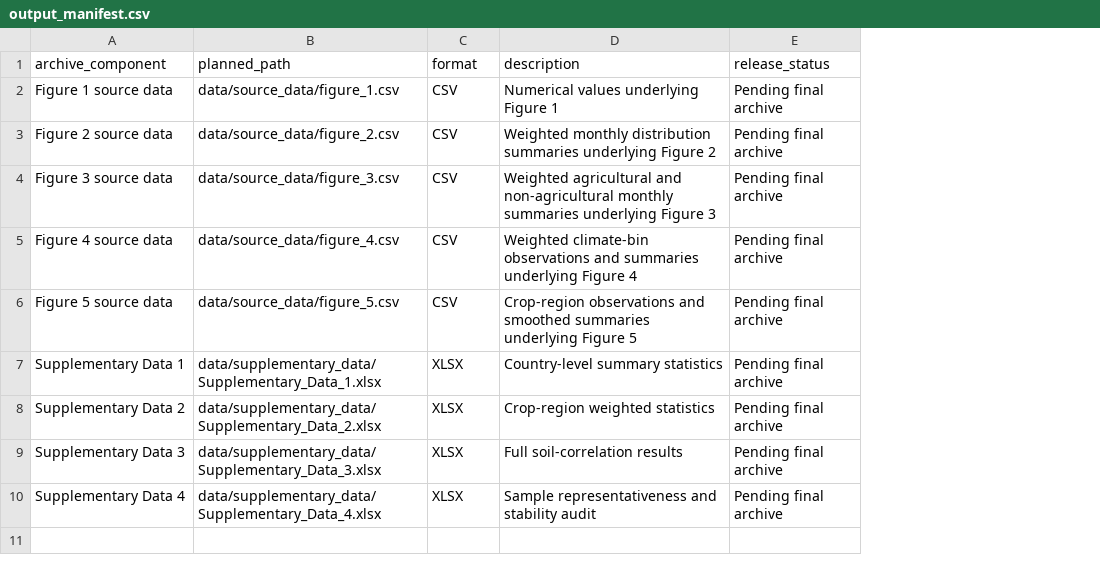
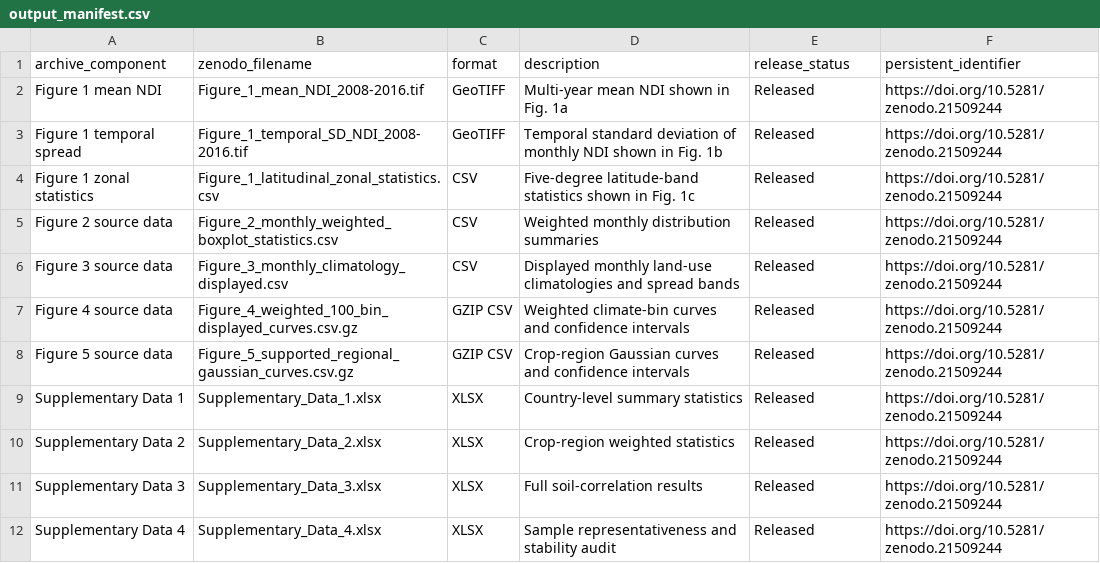
Before and after one commit to ZhonghuaM/global-nh3-emission-discrepancies, a CSV file: metadata/output_manifest.csv, drawn as a sheet; removed rows and columns are numbered as before the commit, all else as after; the diff names each change by its address in the sheet, - before the commit and + after, or states it on an @@ line.

```diff
--- a/metadata/output_manifest.csv
+++ b/metadata/output_manifest.csv
-column B (planned_path), rows 3-10: data/source_data/figure_2.csv | data/source_data/figure_3.csv | data/source_data/figure_4.csv | data/source_data/figure_5.csv | data/supplementary_data/Supplementary_Data_1.xlsx | data/supplementary_data/Supplementary_Data_2.xlsx | data/supplementary_data/Supplementary_Data_3.xlsx | data/supplementary_data/Supplementary_Data_4.xlsx
+column B (zenodo_filename), rows 5-12: Figure_2_monthly_weighted_boxplot_statistics.csv | Figure_3_monthly_climatology_displayed.csv | Figure_4_weighted_100_bin_displayed_curves.csv.gz | Figure_5_supported_regional_gaussian_curves.csv.gz | Supplementary_Data_1.xlsx | Supplementary_Data_2.xlsx | Supplementary_Data_3.xlsx | Supplementary_Data_4.xlsx
+column F (persistent_identifier), rows 5-12: all https://doi.org/10.5281/zenodo.21509244
-row 2: Figure 1 source data | data/source_data/figure_1.csv | CSV | Numerical values underlying Figure 1 | Pending final archive
+row 2: Figure 1 mean NDI | Figure_1_mean_NDI_2008-2016.tif | GeoTIFF | Multi-year mean NDI shown in Fig. 1a | Released | https://doi.org/10.5281/zenodo.21509244
+row 3: Figure 1 temporal spread | Figure_1_temporal_SD_NDI_2008-2016.tif | GeoTIFF | Temporal standard deviation of monthly NDI shown in Fig. 1b | Released | https://doi.org/10.5281/zenodo.21509244
+row 4: Figure 1 zonal statistics | Figure_1_latitudinal_zonal_statistics.csv | CSV | Five-degree latitude-band statistics shown in Fig. 1c | Released | https://doi.org/10.5281/zenodo.21509244
-D5 (description): …distribution summaries underlying Figure 2
+D5 (description): …distribution summaries
-E5:E12 (release_status): Pending final archive
+E5:E12 (release_status): Released
-D6 (description): Weighted agricultural and non-agricultural monthly summaries underlying Figure 3
+D6 (description): Displayed monthly land-use climatologies and spread bands
-C7:C8 (format): CSV
+C7:C8 (format): GZIP CSV
-D7 (description): Weighted climate-bin observations and summaries underlying Figure 4
+D7 (description): Weighted climate-bin curves and confidence intervals
-D8 (description): Crop-region observations and smoothed summaries underlying Figure 5
+D8 (description): Crop-region Gaussian curves and confidence intervals
```
Also changed, not shown: 20 other files.
